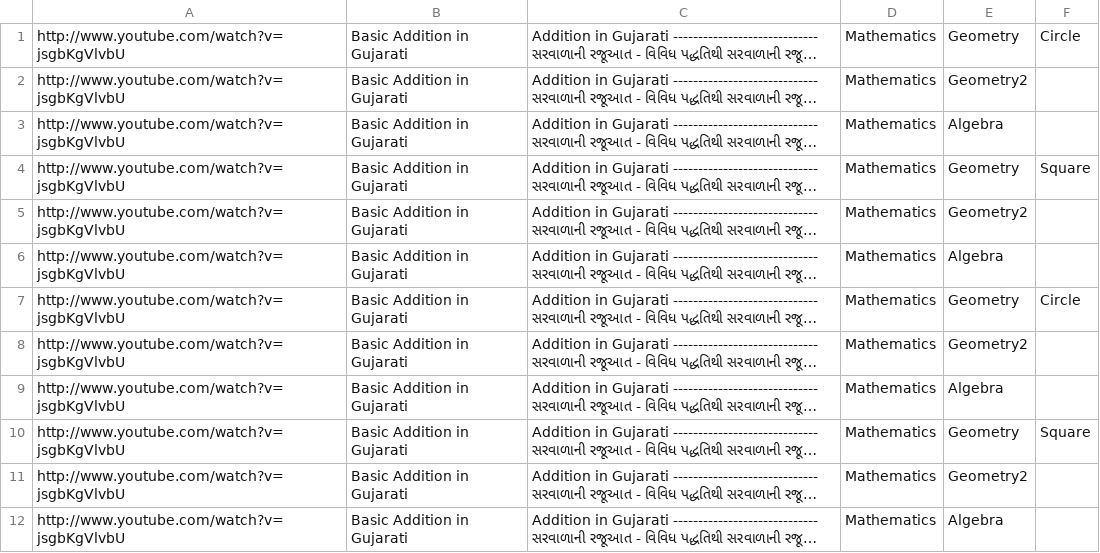
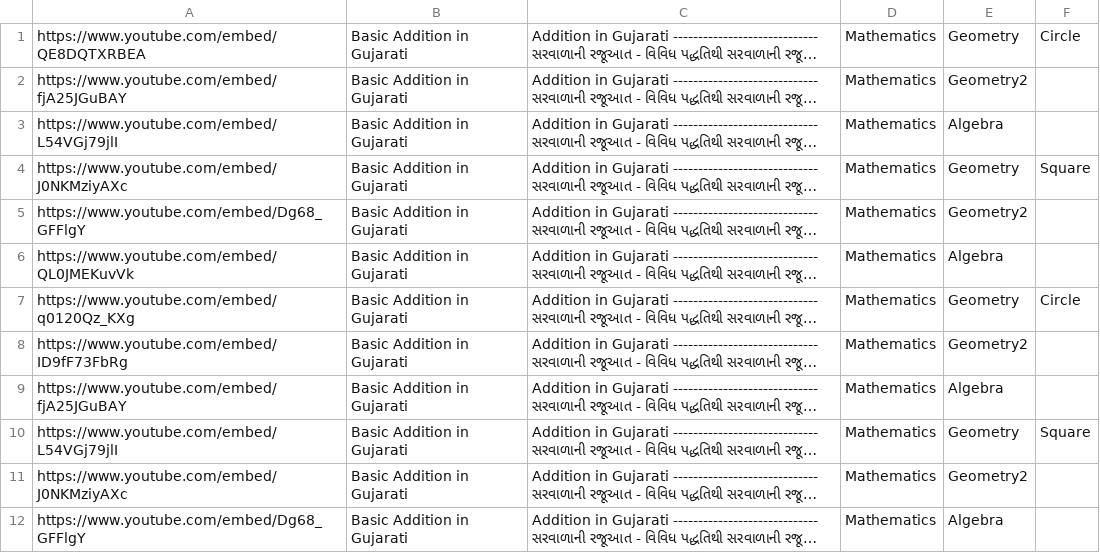
Before and after one commit to E-Vidyalay/ev-admiral, a CSV file: admin/app/webroot/files/link/ev-testing.csv, drawn as a sheet; long unchanged cells end in …; the diff names each change by its address in the sheet, - before the commit and + after, or states it on an @@ line.

```diff
--- a/admin/app/webroot/files/link/ev-testing.csv
+++ b/admin/app/webroot/files/link/ev-testing.csv
-A1: http://www.youtube.com/watch?v=jsgbKgVlvbU
+A1: https://www.youtube.com/embed/QE8DQTXRBEA
-A2: http://www.youtube.com/watch?v=jsgbKgVlvbU
+A2: https://www.youtube.com/embed/fjA25JGuBAY
-A3: http://www.youtube.com/watch?v=jsgbKgVlvbU
+A3: https://www.youtube.com/embed/L54VGj79jlI
-A4: http://www.youtube.com/watch?v=jsgbKgVlvbU
+A4: https://www.youtube.com/embed/J0NKMziyAXc
-A5: http://www.youtube.com/watch?v=jsgbKgVlvbU
+A5: https://www.youtube.com/embed/Dg68_GFFlgY
-A6: http://www.youtube.com/watch?v=jsgbKgVlvbU
+A6: https://www.youtube.com/embed/QL0JMEKuvVk
-A7: http://www.youtube.com/watch?v=jsgbKgVlvbU
+A7: https://www.youtube.com/embed/q0120Qz_KXg
-A8: http://www.youtube.com/watch?v=jsgbKgVlvbU
+A8: https://www.youtube.com/embed/ID9fF73FbRg
-A9: http://www.youtube.com/watch?v=jsgbKgVlvbU
+A9: https://www.youtube.com/embed/fjA25JGuBAY
-A10: http://www.youtube.com/watch?v=jsgbKgVlvbU
+A10: https://www.youtube.com/embed/L54VGj79jlI
-A11: http://www.youtube.com/watch?v=jsgbKgVlvbU
+A11: https://www.youtube.com/embed/J0NKMziyAXc
-A12: http://www.youtube.com/watch?v=jsgbKgVlvbU
+A12: https://www.youtube.com/embed/Dg68_GFFlgY
```
Also changed, not shown: 2 other files.
